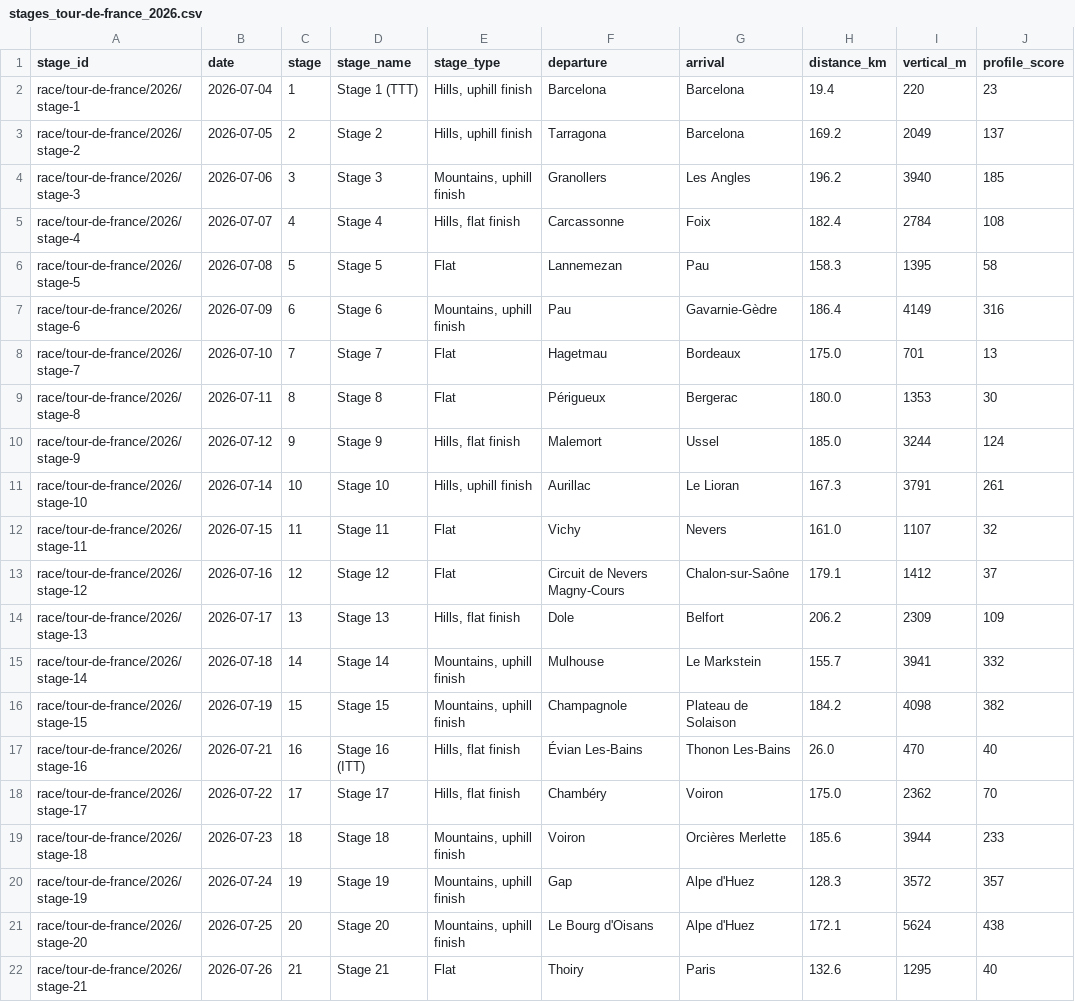
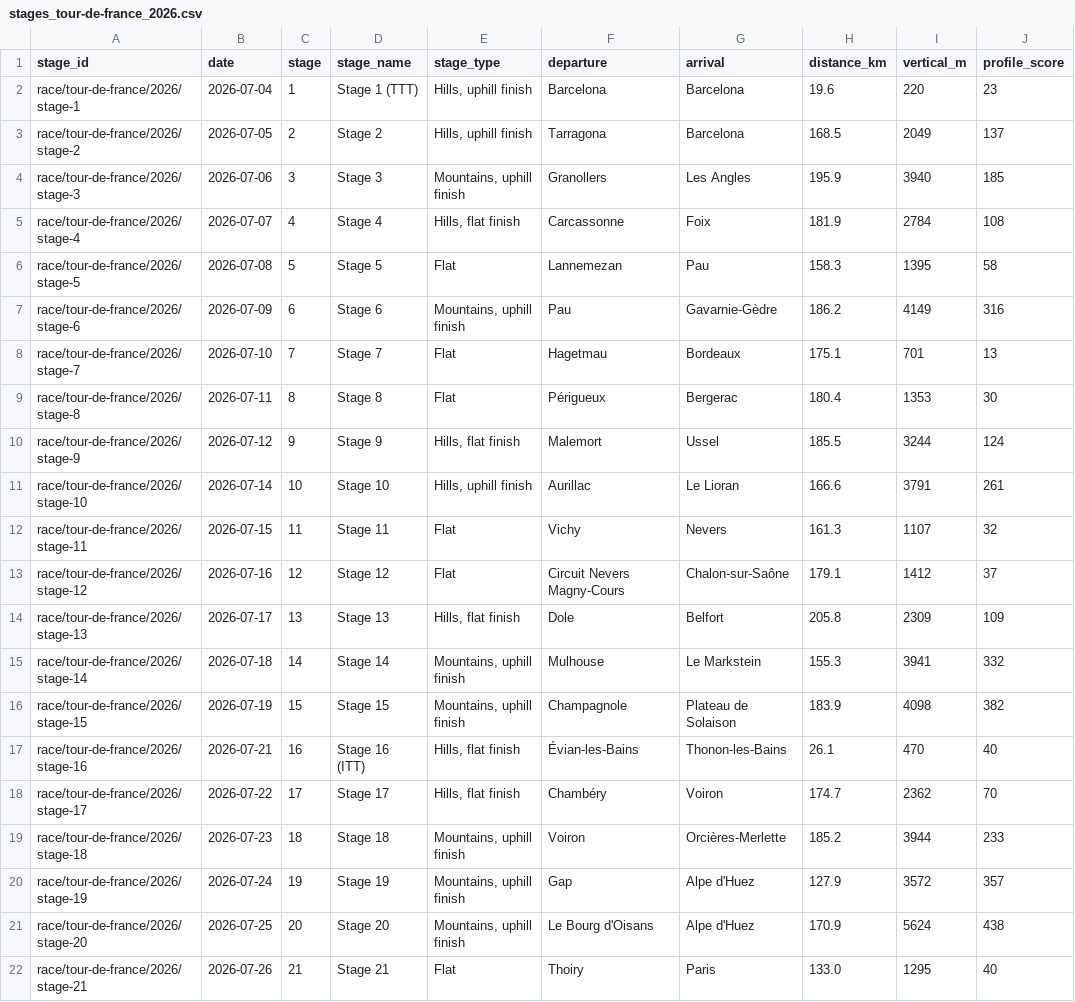
Before and after one commit to Thomassegers14/tourmanager-scraper, a CSV file: data/processed/stages/stages_tour-de-france_2026.csv, drawn as a sheet.

```diff
--- a/data/processed/stages/stages_tour-de-france_2026.csv
+++ b/data/processed/stages/stages_tour-de-france_2026.csv
@@ -1,22 +1,22 @@
 stage_id,date,stage,stage_name,stage_type,departure,arrival,distance_km,vertical_m,profile_score
-race/tour-de-france/2026/stage-1,2026-07-04,1,Stage 1 (TTT),"Hills, uphill finish",Barcelona,Barcelona,19.4,220,23
-race/tour-de-france/2026/stage-2,2026-07-05,2,Stage 2,"Hills, uphill finish",Tarragona,Barcelona,169.2,2049,137
-race/tour-de-france/2026/stage-3,2026-07-06,3,Stage 3,"Mountains, uphill finish",Granollers,Les Angles,196.2,3940,185
-race/tour-de-france/2026/stage-4,2026-07-07,4,Stage 4,"Hills, flat finish",Carcassonne,Foix,182.4,2784,108
+race/tour-de-france/2026/stage-1,2026-07-04,1,Stage 1 (TTT),"Hills, uphill finish",Barcelona,Barcelona,19.6,220,23
+race/tour-de-france/2026/stage-2,2026-07-05,2,Stage 2,"Hills, uphill finish",Tarragona,Barcelona,168.5,2049,137
+race/tour-de-france/2026/stage-3,2026-07-06,3,Stage 3,"Mountains, uphill finish",Granollers,Les Angles,195.9,3940,185
+race/tour-de-france/2026/stage-4,2026-07-07,4,Stage 4,"Hills, flat finish",Carcassonne,Foix,181.9,2784,108
 race/tour-de-france/2026/stage-5,2026-07-08,5,Stage 5,Flat,Lannemezan,Pau,158.3,1395,58
-race/tour-de-france/2026/stage-6,2026-07-09,6,Stage 6,"Mountains, uphill finish",Pau,Gavarnie-Gèdre,186.4,4149,316
-race/tour-de-france/2026/stage-7,2026-07-10,7,Stage 7,Flat,Hagetmau,Bordeaux,175.0,701,13
-race/tour-de-france/2026/stage-8,2026-07-11,8,Stage 8,Flat,Périgueux,Bergerac,180.0,1353,30
-race/tour-de-france/2026/stage-9,2026-07-12,9,Stage 9,"Hills, flat finish",Malemort,Ussel,185.0,3244,124
-race/tour-de-france/2026/stage-10,2026-07-14,10,Stage 10,"Hills, uphill finish",Aurillac,Le Lioran,167.3,3791,261
-race/tour-de-france/2026/stage-11,2026-07-15,11,Stage 11,Flat,Vichy,Nevers,161.0,1107,32
-race/tour-de-france/2026/stage-12,2026-07-16,12,Stage 12,Flat,Circuit de Nevers Magny-Cours,Chalon-sur-Saône,179.1,1412,37
-race/tour-de-france/2026/stage-13,2026-07-17,13,Stage 13,"Hills, flat finish",Dole,Belfort,206.2,2309,109
-race/tour-de-france/2026/stage-14,2026-07-18,14,Stage 14,"Mountains, uphill finish",Mulhouse,Le Markstein,155.7,3941,332
-race/tour-de-france/2026/stage-15,2026-07-19,15,Stage 15,"Mountains, uphill finish",Champagnole,Plateau de Solaison,184.2,4098,382
-race/tour-de-france/2026/stage-16,2026-07-21,16,Stage 16 (ITT),"Hills, flat finish",Évian Les-Bains,Thonon Les-Bains,26.0,470,40
-race/tour-de-france/2026/stage-17,2026-07-22,17,Stage 17,"Hills, flat finish",Chambéry,Voiron,175.0,2362,70
-race/tour-de-france/2026/stage-18,2026-07-23,18,Stage 18,"Mountains, uphill finish",Voiron,Orcières Merlette,185.6,3944,233
-race/tour-de-france/2026/stage-19,2026-07-24,19,Stage 19,"Mountains, uphill finish",Gap,Alpe d'Huez,128.3,3572,357
-race/tour-de-france/2026/stage-20,2026-07-25,20,Stage 20,"Mountains, uphill finish",Le Bourg d'Oisans,Alpe d'Huez,172.1,5624,438
-race/tour-de-france/2026/stage-21,2026-07-26,21,Stage 21,Flat,Thoiry,Paris,132.6,1295,40
+race/tour-de-france/2026/stage-6,2026-07-09,6,Stage 6,"Mountains, uphill finish",Pau,Gavarnie-Gèdre,186.2,4149,316
+race/tour-de-france/2026/stage-7,2026-07-10,7,Stage 7,Flat,Hagetmau,Bordeaux,175.1,701,13
+race/tour-de-france/2026/stage-8,2026-07-11,8,Stage 8,Flat,Périgueux,Bergerac,180.4,1353,30
+race/tour-de-france/2026/stage-9,2026-07-12,9,Stage 9,"Hills, flat finish",Malemort,Ussel,185.5,3244,124
+race/tour-de-france/2026/stage-10,2026-07-14,10,Stage 10,"Hills, uphill finish",Aurillac,Le Lioran,166.6,3791,261
+race/tour-de-france/2026/stage-11,2026-07-15,11,Stage 11,Flat,Vichy,Nevers,161.3,1107,32
+race/tour-de-france/2026/stage-12,2026-07-16,12,Stage 12,Flat,Circuit Nevers Magny-Cours,Chalon-sur-Saône,179.1,1412,37
+race/tour-de-france/2026/stage-13,2026-07-17,13,Stage 13,"Hills, flat finish",Dole,Belfort,205.8,2309,109
+race/tour-de-france/2026/stage-14,2026-07-18,14,Stage 14,"Mountains, uphill finish",Mulhouse,Le Markstein,155.3,3941,332
+race/tour-de-france/2026/stage-15,2026-07-19,15,Stage 15,"Mountains, uphill finish",Champagnole,Plateau de Solaison,183.9,4098,382
+race/tour-de-france/2026/stage-16,2026-07-21,16,Stage 16 (ITT),"Hills, flat finish",Évian-les-Bains,Thonon-les-Bains,26.1,470,40
+race/tour-de-france/2026/stage-17,2026-07-22,17,Stage 17,"Hills, flat finish",Chambéry,Voiron,174.7,2362,70
+race/tour-de-france/2026/stage-18,2026-07-23,18,Stage 18,"Mountains, uphill finish",Voiron,Orcières-Merlette,185.2,3944,233
+race/tour-de-france/2026/stage-19,2026-07-24,19,Stage 19,"Mountains, uphill finish",Gap,Alpe d'Huez,127.9,3572,357
+race/tour-de-france/2026/stage-20,2026-07-25,20,Stage 20,"Mountains, uphill finish",Le Bourg d'Oisans,Alpe d'Huez,170.9,5624,438
+race/tour-de-france/2026/stage-21,2026-07-26,21,Stage 21,Flat,Thoiry,Paris,133.0,1295,40
```
Also changed, not shown: data/processed/startlists/startlist_tour-de-france_2026.csv, data/processed/startlists_favorites/startlist_tour-de-france_2026.csv.
